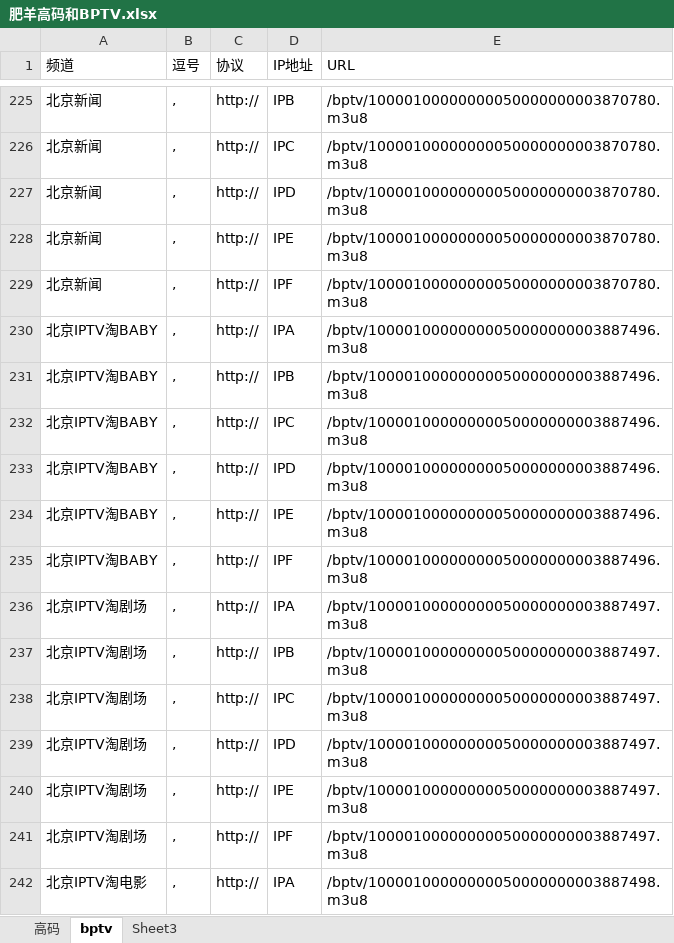
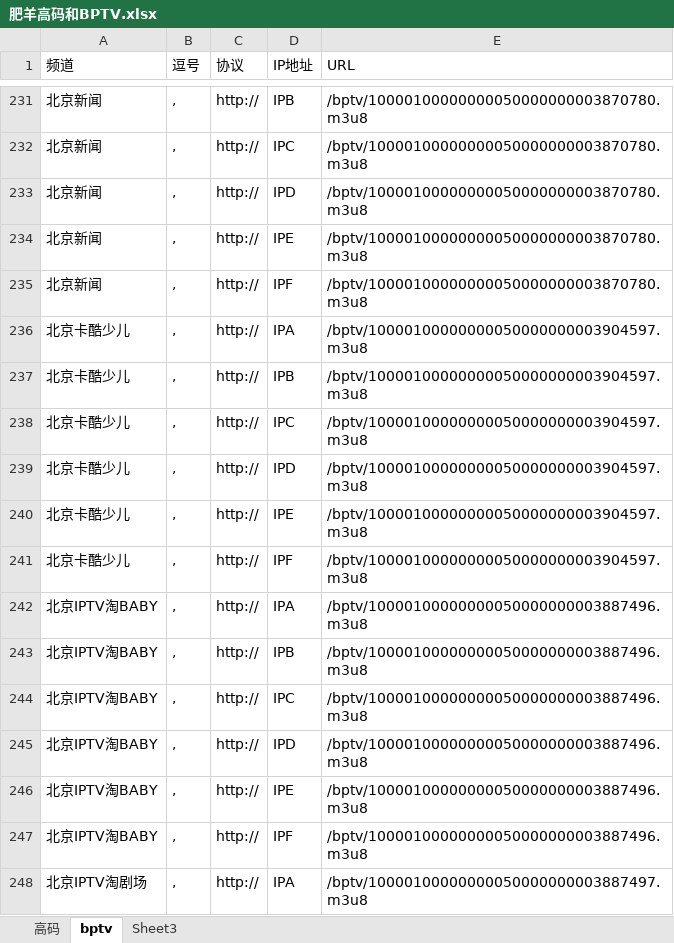
Before and after one commit to Alonso0729/Television, an Excel workbook: 直播源汇总文档/高码和BPTV/肥羊高码和BPTV.xlsx, sheet bptv, drawn as a sheet; only a part is shown, gaps mark what is left out; the shorter side is filled out with more unchanged rows; values as stored, in another font and other column widths than the file's, no borders; the diff covers the shown part only; the diff names each change by its address in the sheet, - before the commit and + after, or states it on an @@ line.

```diff
--- a/直播源汇总文档/高码和BPTV/肥羊高码和BPTV.xlsx (sheet bptv)
+++ b/直播源汇总文档/高码和BPTV/肥羊高码和BPTV.xlsx (sheet bptv)
+row 236: 北京卡酷少儿 | , | http:// | IPA | /bptv/10000100000000050000000003904597.m3u8
+row 237: 北京卡酷少儿 | , | http:// | IPB | /bptv/10000100000000050000000003904597.m3u8
+row 238: 北京卡酷少儿 | , | http:// | IPC | /bptv/10000100000000050000000003904597.m3u8
+row 239: 北京卡酷少儿 | , | http:// | IPD | /bptv/10000100000000050000000003904597.m3u8
+row 240: 北京卡酷少儿 | , | http:// | IPE | /bptv/10000100000000050000000003904597.m3u8
+row 241: 北京卡酷少儿 | , | http:// | IPF | /bptv/10000100000000050000000003904597.m3u8
```
Also changed, not shown: 18 added rows elsewhere in this sheet, sheet 高码, 2 other files.
